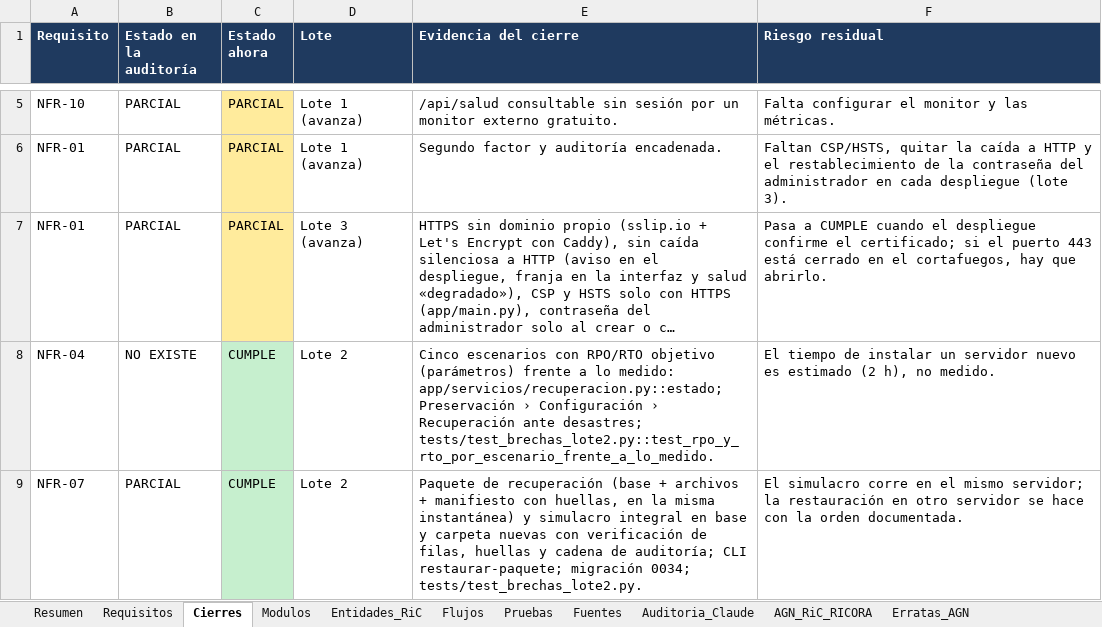
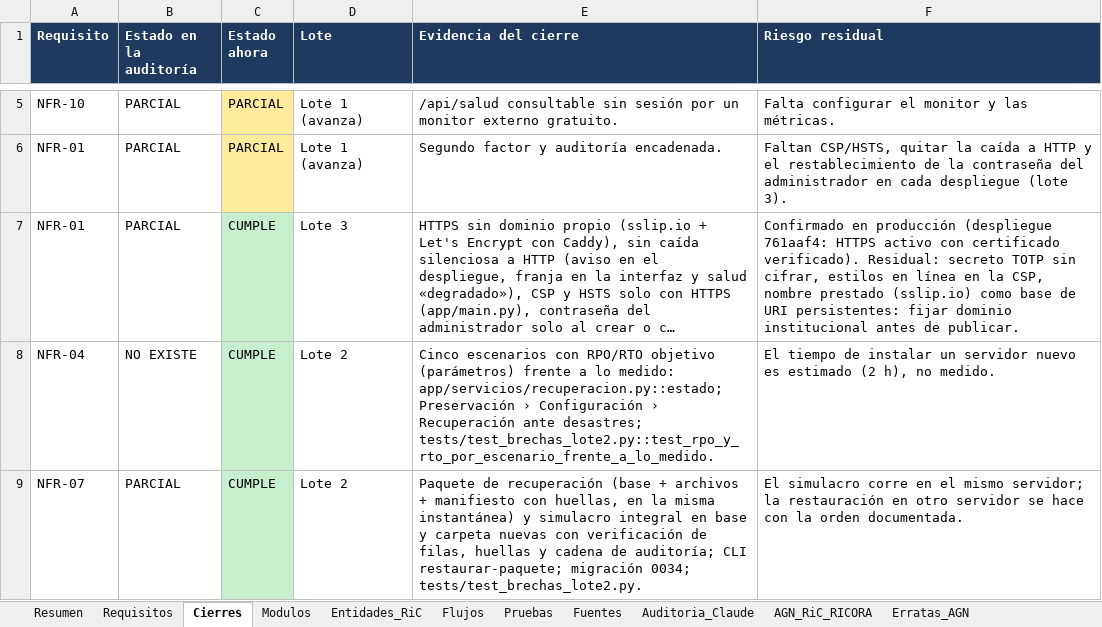
Before and after one commit to marlinmartinezcordoba-art/Tesis, an Excel workbook: documentacion/RICORA_MATRIZ_MAESTRA_REQUISITOS_v3_0_auditada.xlsx, sheet Cierres, drawn as a sheet; only a part is shown, gaps mark what is left out; long unchanged cells end in …; values as stored, in another font and other column widths than the file's, no borders; the diff names each change by its address in the sheet, - before the commit and + after, or states it on an @@ line.

```diff
--- a/documentacion/RICORA_MATRIZ_MAESTRA_REQUISITOS_v3_0_auditada.xlsx (sheet Cierres)
+++ b/documentacion/RICORA_MATRIZ_MAESTRA_REQUISITOS_v3_0_auditada.xlsx (sheet Cierres)
-C7 (Estado ahora): PARCIAL
+C7 (Estado ahora): CUMPLE
-C7 fill: #FFEB9C
+C7 fill: #C6EFCE
-D7 (Lote): Lote 3 (avanza)
+D7 (Lote): Lote 3
-F7 (Riesgo residual): Pasa a CUMPLE cuando el despliegue confirme el certificado; si el puerto 443 está cerrado en el cortafuegos, hay que abrirlo.
+F7 (Riesgo residual): Confirmado en producción (despliegue 761aaf4: HTTPS activo con certificado verificado). Residual: secreto TOTP sin cifrar, estilos en línea en la CSP, nombre prestado (sslip.io) como base de URI persistentes: fijar dominio institucional antes de publicar.
```
Also changed, not shown: sheet Requisitos, sheet Resumen, 1 other file.
